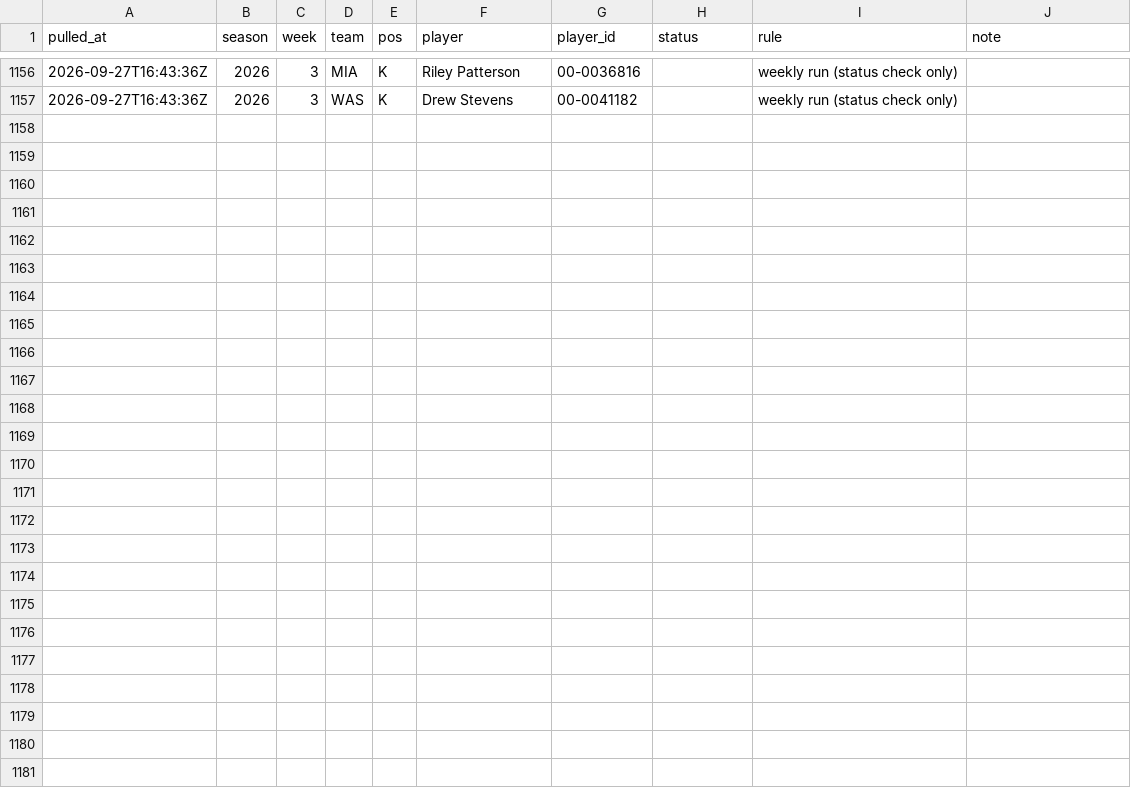
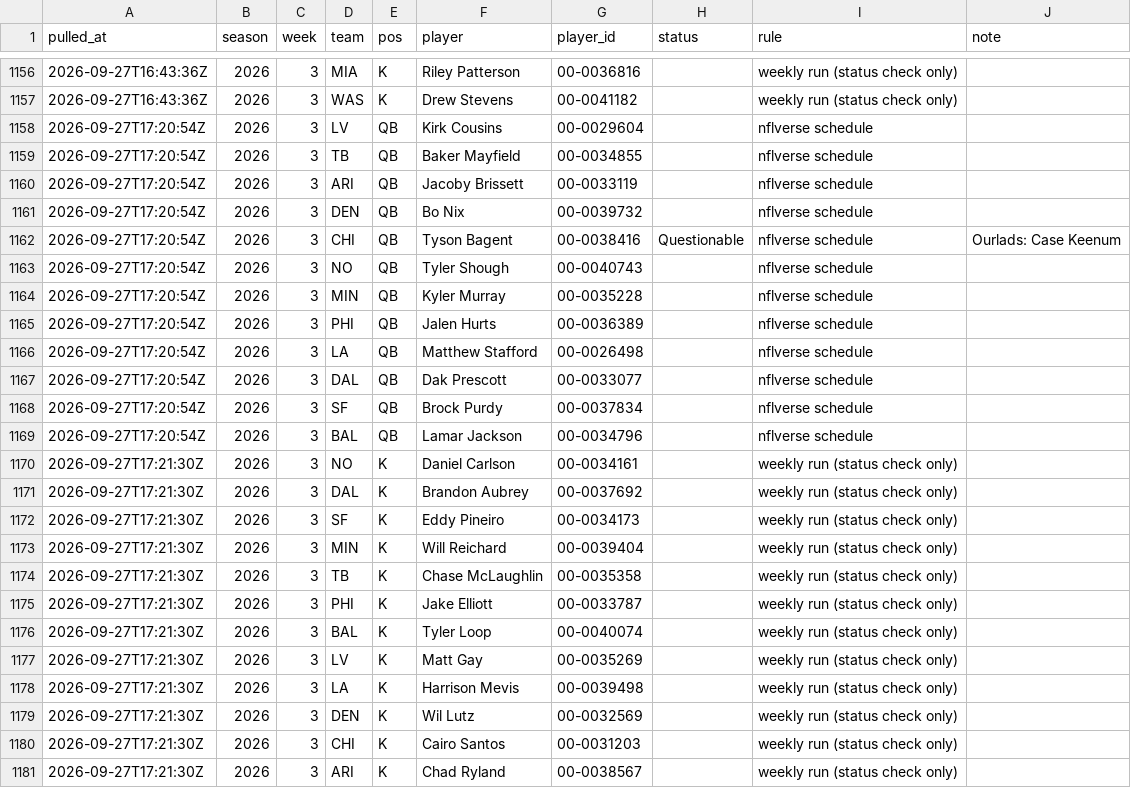
Before and after one commit to andrew-w-schroeder/dst-site, a CSV file: data/lines/starter_history.csv, drawn as a sheet; only a part is shown, gaps mark what is left out.

```diff
--- a/data/lines/starter_history.csv
+++ b/data/lines/starter_history.csv
@@ -1157 +1157,25 @@
 "2026-09-27T16:43:36Z","2026","3","WAS","K","Drew Stevens","00-0041182","","weekly run (status check only)",""
+"2026-09-27T17:20:54Z","2026","3","LV","QB","Kirk Cousins","00-0029604","","nflverse schedule",""
+"2026-09-27T17:20:54Z","2026","3","TB","QB","Baker Mayfield","00-0034855","","nflverse schedule",""
+"2026-09-27T17:20:54Z","2026","3","ARI","QB","Jacoby Brissett","00-0033119","","nflverse schedule",""
+"2026-09-27T17:20:54Z","2026","3","DEN","QB","Bo Nix","00-0039732","","nflverse schedule",""
+"2026-09-27T17:20:54Z","2026","3","CHI","QB","Tyson Bagent","00-0038416","Questionable","nflverse schedule","Ourlads: Case Keenum"
+"2026-09-27T17:20:54Z","2026","3","NO","QB","Tyler Shough","00-0040743","","nflverse schedule",""
+"2026-09-27T17:20:54Z","2026","3","MIN","QB","Kyler Murray","00-0035228","","nflverse schedule",""
+"2026-09-27T17:20:54Z","2026","3","PHI","QB","Jalen Hurts","00-0036389","","nflverse schedule",""
+"2026-09-27T17:20:54Z","2026","3","LA","QB","Matthew Stafford","00-0026498","","nflverse schedule",""
+"2026-09-27T17:20:54Z","2026","3","DAL","QB","Dak Prescott","00-0033077","","nflverse schedule",""
+"2026-09-27T17:20:54Z","2026","3","SF","QB","Brock Purdy","00-0037834","","nflverse schedule",""
+"2026-09-27T17:20:54Z","2026","3","BAL","QB","Lamar Jackson","00-0034796","","nflverse schedule",""
+"2026-09-27T17:21:30Z","2026","3","NO","K","Daniel Carlson","00-0034161","","weekly run (status check only)",""
+"2026-09-27T17:21:30Z","2026","3","DAL","K","Brandon Aubrey","00-0037692","","weekly run (status check only)",""
+"2026-09-27T17:21:30Z","2026","3","SF","K","Eddy Pineiro","00-0034173","","weekly run (status check only)",""
+"2026-09-27T17:21:30Z","2026","3","MIN","K","Will Reichard","00-0039404","","weekly run (status check only)",""
+"2026-09-27T17:21:30Z","2026","3","TB","K","Chase McLaughlin","00-0035358","","weekly run (status check only)",""
+"2026-09-27T17:21:30Z","2026","3","PHI","K","Jake Elliott","00-0033787","","weekly run (status check only)",""
+"2026-09-27T17:21:30Z","2026","3","BAL","K","Tyler Loop","00-0040074","","weekly run (status check only)",""
+"2026-09-27T17:21:30Z","2026","3","LV","K","Matt Gay","00-0035269","","weekly run (status check only)",""
+"2026-09-27T17:21:30Z","2026","3","LA","K","Harrison Mevis","00-0039498","","weekly run (status check only)",""
+"2026-09-27T17:21:30Z","2026","3","DEN","K","Wil Lutz","00-0032569","","weekly run (status check only)",""
+"2026-09-27T17:21:30Z","2026","3","CHI","K","Cairo Santos","00-0031203","","weekly run (status check only)",""
+"2026-09-27T17:21:30Z","2026","3","ARI","K","Chad Ryland","00-0038567","","weekly run (status check only)",""
```
Also changed, not shown: data/lines/line_history.csv, data/lines/sources/ourlads.csv, 9 other files.
